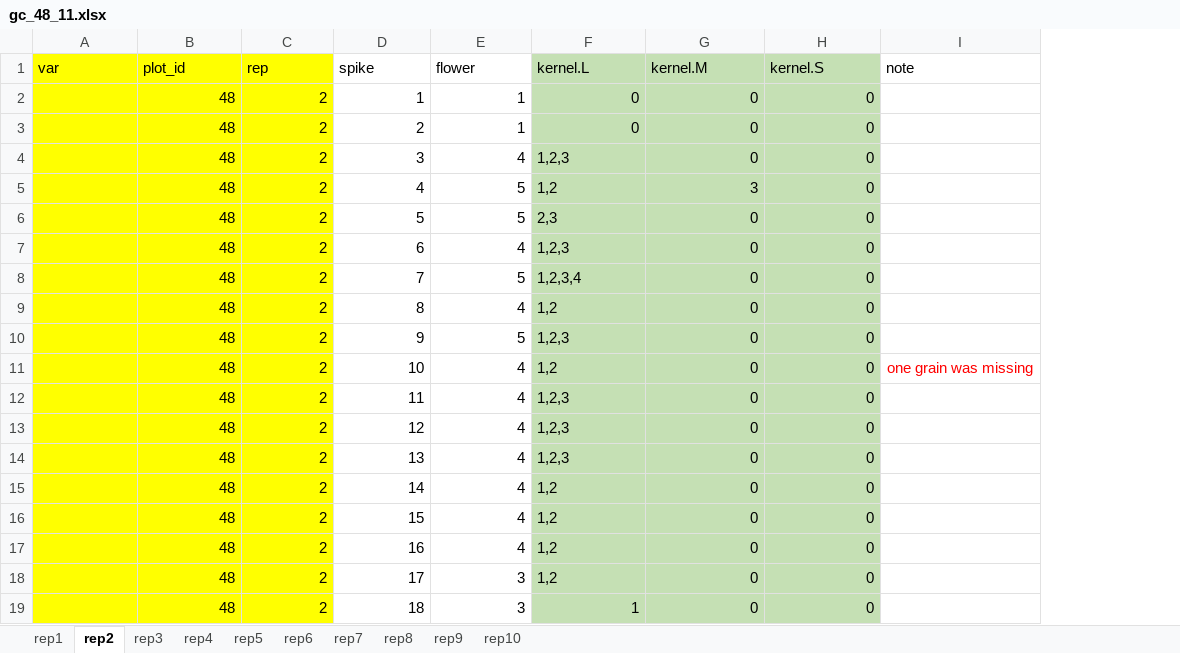
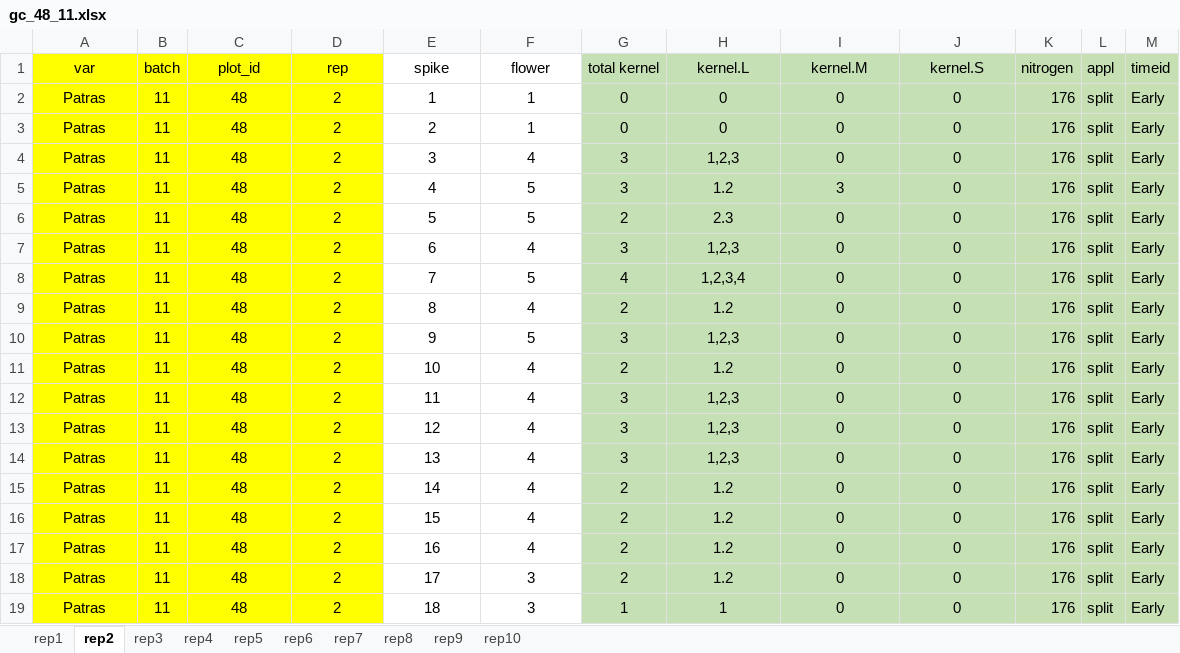
Before and after one commit to SaklineShawon-7/Ear_development_BSC_project, an Excel workbook: data/Grain Counting/gc_48_11.xlsx, sheet rep2, drawn as a sheet; values as stored, in another font and other column widths than the file's, no borders; removed rows and columns are numbered as before the commit, all else as after; the diff names each change by its address in the sheet, - before the commit and + after, or states it on an @@ line.

```diff
--- a/data/Grain Counting/gc_48_11.xlsx (sheet rep2)
+++ b/data/Grain Counting/gc_48_11.xlsx (sheet rep2)
+column B (batch), rows 2-19: all 11
+column G (total kernel), rows 2-19: 0 | 0 | 3 | 3 | 2 | 3 | 4 | 2 | 3 | 2 | 3 | 3 | 3 | 2 | 2 | 2 | 2 | 1
-column I (note), row 11: one grain was missing
+column K (nitrogen), rows 2-19: all 176
+column L (appl), rows 2-19: all split
+column M (timeid), rows 2-19: all Early
-A1 alignment: left
+A1 alignment: center
-C1:F1 alignment: left
+C1:F1 alignment: center
-H1:J1 alignment: left
+H1:J1 alignment: center
-A2:A19 (var): (empty)
+A2:A19 (var): Patras
-C2:F19 alignment: right
+C2:F19 alignment: center
-H2:J3 alignment: right
+H2:J3 alignment: center
-H4:H18 alignment: left
+H4:H18 alignment: center
-I4:J18 alignment: right
+I4:J18 alignment: center
-H5 (kernel.L): 1,2
+H5 (kernel.L): 1.2
-H6 (kernel.L): 2,3
+H6 (kernel.L): 2.3
-H9 (kernel.L): 1,2
+H9 (kernel.L): 1.2
-H11 (kernel.L): 1,2
+H11 (kernel.L): 1.2
-H15:H18 (kernel.L): 1,2
+H15:H18 (kernel.L): 1.2
-H19:J19 alignment: right
+H19:J19 alignment: center
```
Also changed, not shown: sheet rep8, sheet rep10, sheet rep9, sheet rep1, sheet rep4, sheet rep7, 3 more sheets, 20 other files.
